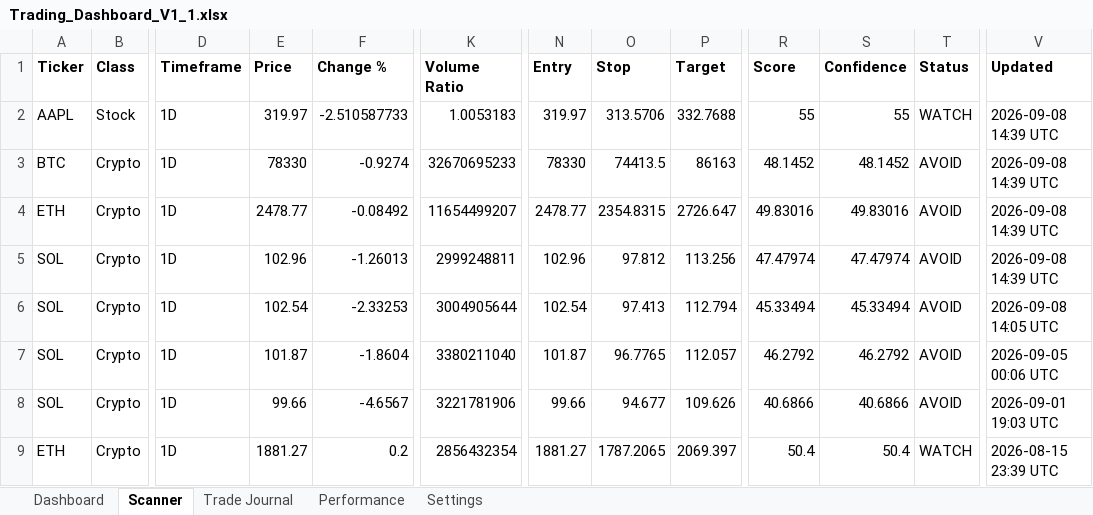
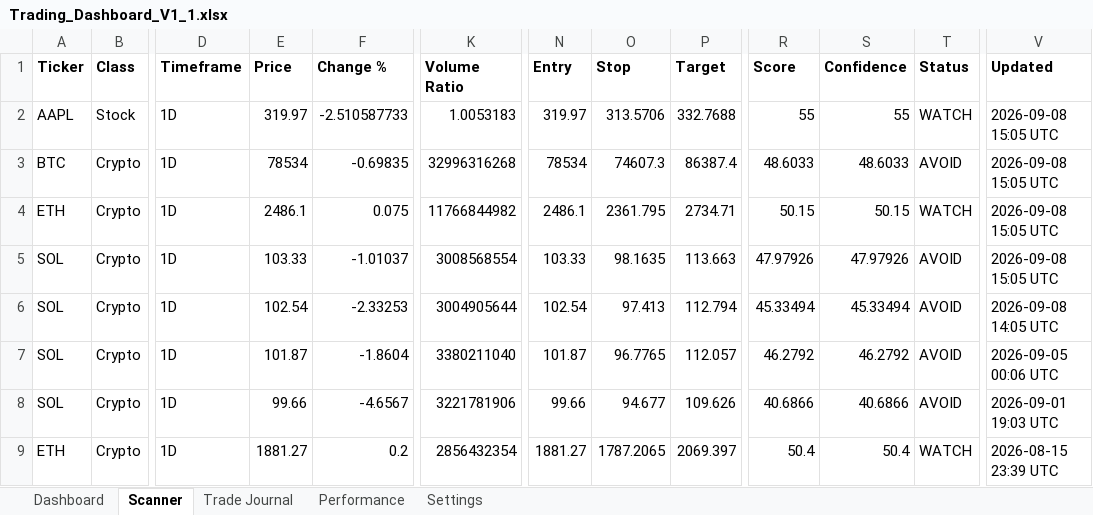
Before and after one commit to Miledy31/TRADING-AI-AGENT, an Excel workbook: Trading_Dashboard_V1_1.xlsx, sheet Scanner, drawn as a sheet; only a part is shown, gaps mark what is left out; values as stored, in another font and other column widths than the file's, no borders; table styles not drawn; the diff names each change by its address in the sheet, - before the commit and + after, or states it on an @@ line.

```diff
--- a/Trading_Dashboard_V1_1.xlsx (sheet Scanner)
+++ b/Trading_Dashboard_V1_1.xlsx (sheet Scanner)
-V2:V5 (Updated): 2026-09-08 14:39 UTC
+V2:V5 (Updated): 2026-09-08 15:05 UTC
-E3 (Price): 78330
+E3 (Price): 78534
-F3 (Change %): -0.9274
+F3 (Change %): -0.69835
-K3 (Volume Ratio): 32670695233
+K3 (Volume Ratio): 32996316268
-N3 (Entry): 78330
+N3 (Entry): 78534
-O3 (Stop): 74413.5
+O3 (Stop): 74607.3
-P3 (Target): 86163
+P3 (Target): 86387.4
-R3 (Score): 48.1452
+R3 (Score): 48.6033
-S3 (Confidence): 48.1452
+S3 (Confidence): 48.6033
-E4 (Price): 2478.77
+E4 (Price): 2486.1
-F4 (Change %): -0.08492
+F4 (Change %): 0.075
-K4 (Volume Ratio): 11654499207
+K4 (Volume Ratio): 11766844982
-N4 (Entry): 2478.77
+N4 (Entry): 2486.1
-O4 (Stop): 2354.8315
+O4 (Stop): 2361.795
-P4 (Target): 2726.647
+P4 (Target): 2734.71
-R4 (Score): 49.83016
+R4 (Score): 50.15
-S4 (Confidence): 49.83016
+S4 (Confidence): 50.15
-T4 (Status): AVOID
+T4 (Status): WATCH
-E5 (Price): 102.96
+E5 (Price): 103.33
-F5 (Change %): -1.26013
+F5 (Change %): -1.01037
-K5 (Volume Ratio): 2999248811
+K5 (Volume Ratio): 3008568554
-N5 (Entry): 102.96
+N5 (Entry): 103.33
-O5 (Stop): 97.812
+O5 (Stop): 98.1635
-P5 (Target): 113.256
+P5 (Target): 113.663
-R5 (Score): 47.47974
+R5 (Score): 47.97926
-S5 (Confidence): 47.47974
+S5 (Confidence): 47.97926
```
Also changed, not shown: sheet Dashboard.
